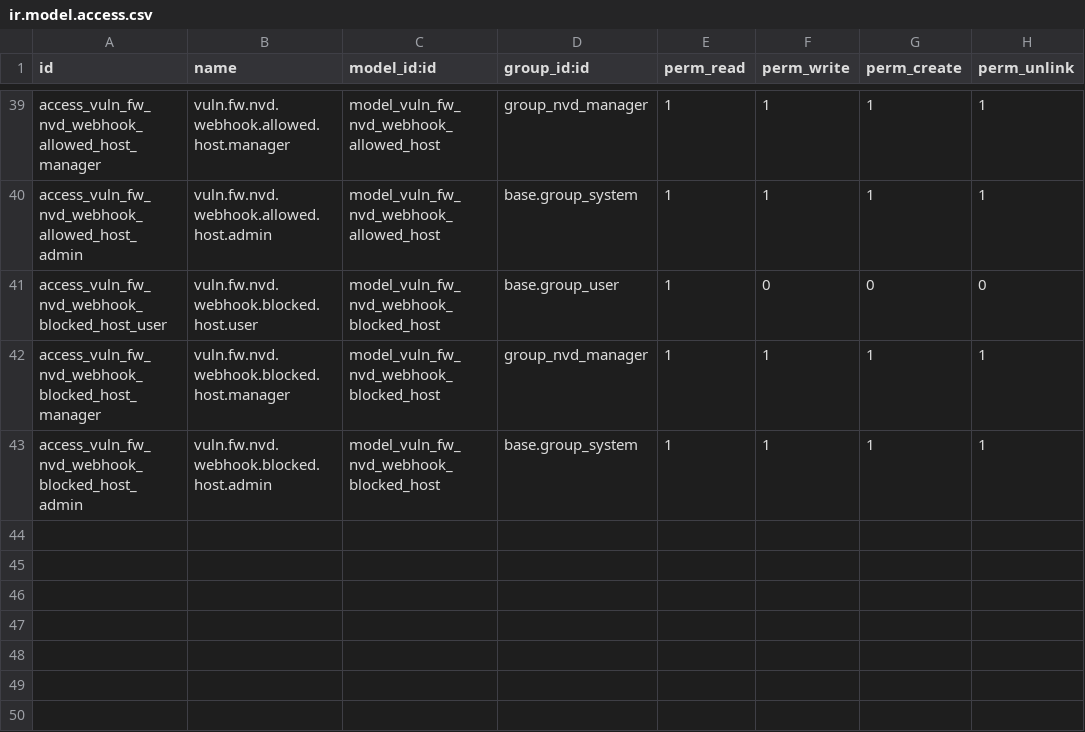
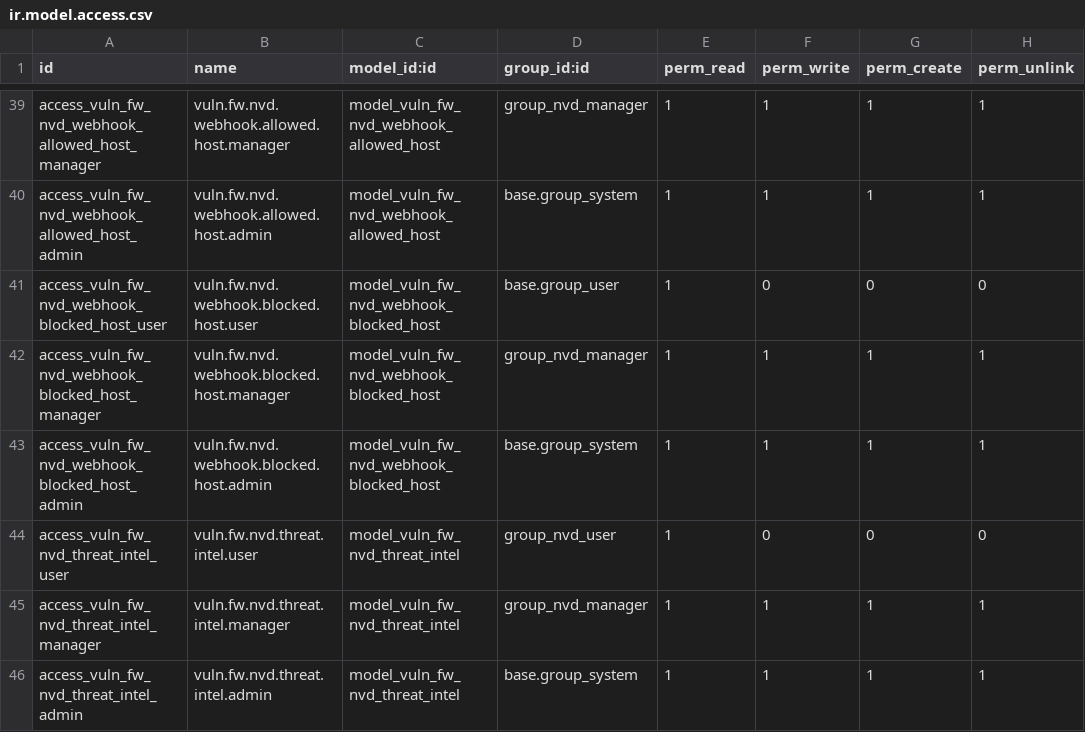
Before and after one commit to rb5820/vuln_fw_nvd, a CSV file: security/ir.model.access.csv, drawn as a sheet; only a part is shown, gaps mark what is left out.

Commit message:
feat: Add Threat Intelligence model and service, enhance CPE dictionary, and update webhook views

```diff
--- a/security/ir.model.access.csv
+++ b/security/ir.model.access.csv
@@ -43 +43,4 @@ access_vuln_fw_nvd_webhook_blocked_host_manager,vuln.fw.nvd.webhook.blocked.host
 access_vuln_fw_nvd_webhook_blocked_host_admin,vuln.fw.nvd.webhook.blocked.host.admin,model_vuln_fw_nvd_webhook_blocked_host,base.group_system,1,1,1,1
+access_vuln_fw_nvd_threat_intel_user,vuln.fw.nvd.threat.intel.user,model_vuln_fw_nvd_threat_intel,group_nvd_user,1,0,0,0
+access_vuln_fw_nvd_threat_intel_manager,vuln.fw.nvd.threat.intel.manager,model_vuln_fw_nvd_threat_intel,group_nvd_manager,1,1,1,1
+access_vuln_fw_nvd_threat_intel_admin,vuln.fw.nvd.threat.intel.admin,model_vuln_fw_nvd_threat_intel,base.group_system,1,1,1,1
```
Also changed, not shown: 11 other files.
